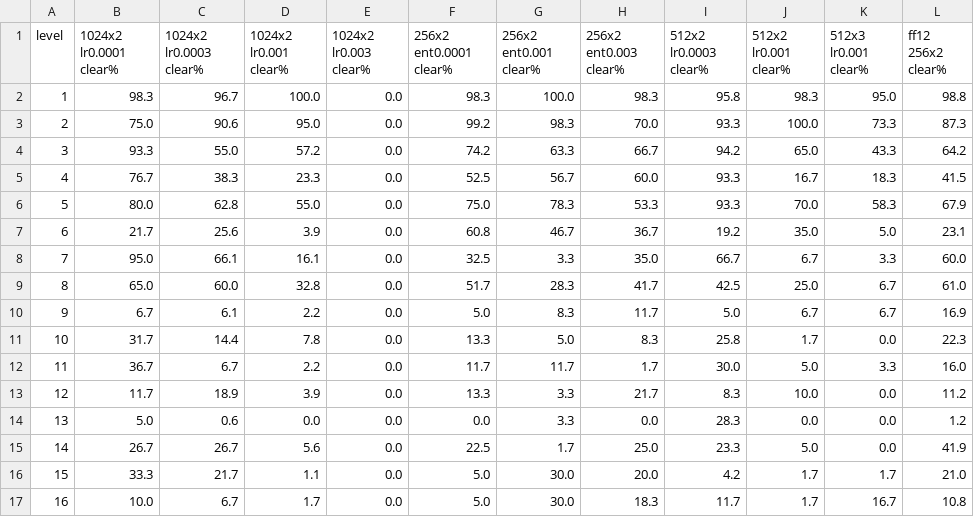
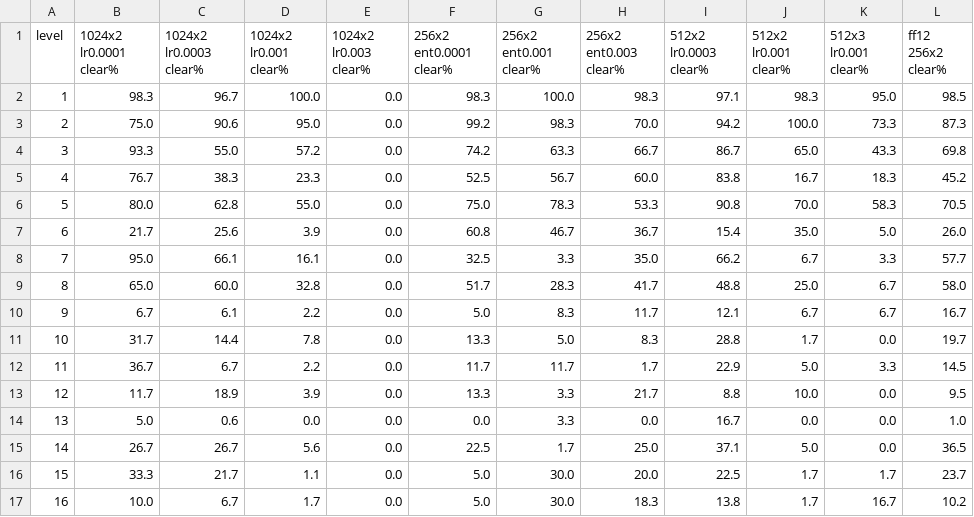
Before and after one commit to ScottRLamkin/BubbleBobbleRL, a CSV file: docs/synthesis-2026-10-20/per_level.csv, drawn as a sheet; only a part is shown; the diff covers the shown part only.

```diff
--- a/docs/synthesis-2026-10-20/per_level.csv
+++ b/docs/synthesis-2026-10-20/per_level.csv
@@ -1,17 +1,17 @@
 level,1024x2 lr0.0001 clear%,1024x2 lr0.0003 clear%,1024x2 lr0.001 clear%,1024x2 lr0.003 clear%,256x2 ent0.0001 clear%,256x2 ent0.001 clear%,256x2 ent0.003 clear%,512x2 lr0.0003 clear%,512x2 lr0.001 clear%,512x3 lr0.001 clear%,ff12 256x2 clear%
-1,98.3,96.7,100.0,0.0,98.3,100.0,98.3,95.8,98.3,95.0,98.8
-2,75.0,90.6,95.0,0.0,99.2,98.3,70.0,93.3,100.0,73.3,87.3
-3,93.3,55.0,57.2,0.0,74.2,63.3,66.7,94.2,65.0,43.3,64.2
-4,76.7,38.3,23.3,0.0,52.5,56.7,60.0,93.3,16.7,18.3,41.5
-5,80.0,62.8,55.0,0.0,75.0,78.3,53.3,93.3,70.0,58.3,67.9
-6,21.7,25.6,3.9,0.0,60.8,46.7,36.7,19.2,35.0,5.0,23.1
-7,95.0,66.1,16.1,0.0,32.5,3.3,35.0,66.7,6.7,3.3,60.0
-8,65.0,60.0,32.8,0.0,51.7,28.3,41.7,42.5,25.0,6.7,61.0
-9,6.7,6.1,2.2,0.0,5.0,8.3,11.7,5.0,6.7,6.7,16.9
-10,31.7,14.4,7.8,0.0,13.3,5.0,8.3,25.8,1.7,0.0,22.3
-11,36.7,6.7,2.2,0.0,11.7,11.7,1.7,30.0,5.0,3.3,16.0
-12,11.7,18.9,3.9,0.0,13.3,3.3,21.7,8.3,10.0,0.0,11.2
-13,5.0,0.6,0.0,0.0,0.0,3.3,0.0,28.3,0.0,0.0,1.2
-14,26.7,26.7,5.6,0.0,22.5,1.7,25.0,23.3,5.0,0.0,41.9
-15,33.3,21.7,1.1,0.0,5.0,30.0,20.0,4.2,1.7,1.7,21.0
-16,10.0,6.7,1.7,0.0,5.0,30.0,18.3,11.7,1.7,16.7,10.8
+1,98.3,96.7,100.0,0.0,98.3,100.0,98.3,97.1,98.3,95.0,98.5
+2,75.0,90.6,95.0,0.0,99.2,98.3,70.0,94.2,100.0,73.3,87.3
+3,93.3,55.0,57.2,0.0,74.2,63.3,66.7,86.7,65.0,43.3,69.8
+4,76.7,38.3,23.3,0.0,52.5,56.7,60.0,83.8,16.7,18.3,45.2
+5,80.0,62.8,55.0,0.0,75.0,78.3,53.3,90.8,70.0,58.3,70.5
+6,21.7,25.6,3.9,0.0,60.8,46.7,36.7,15.4,35.0,5.0,26.0
+7,95.0,66.1,16.1,0.0,32.5,3.3,35.0,66.2,6.7,3.3,57.7
+8,65.0,60.0,32.8,0.0,51.7,28.3,41.7,48.8,25.0,6.7,58.0
+9,6.7,6.1,2.2,0.0,5.0,8.3,11.7,12.1,6.7,6.7,16.7
+10,31.7,14.4,7.8,0.0,13.3,5.0,8.3,28.8,1.7,0.0,19.7
+11,36.7,6.7,2.2,0.0,11.7,11.7,1.7,22.9,5.0,3.3,14.5
+12,11.7,18.9,3.9,0.0,13.3,3.3,21.7,8.8,10.0,0.0,9.5
+13,5.0,0.6,0.0,0.0,0.0,3.3,0.0,16.7,0.0,0.0,1.0
+14,26.7,26.7,5.6,0.0,22.5,1.7,25.0,37.1,5.0,0.0,36.5
+15,33.3,21.7,1.1,0.0,5.0,30.0,20.0,22.5,1.7,1.7,23.7
+16,10.0,6.7,1.7,0.0,5.0,30.0,18.3,13.8,1.7,16.7,10.2
```
Also changed, not shown: 141 edited cells elsewhere in this file, 2 other files.
